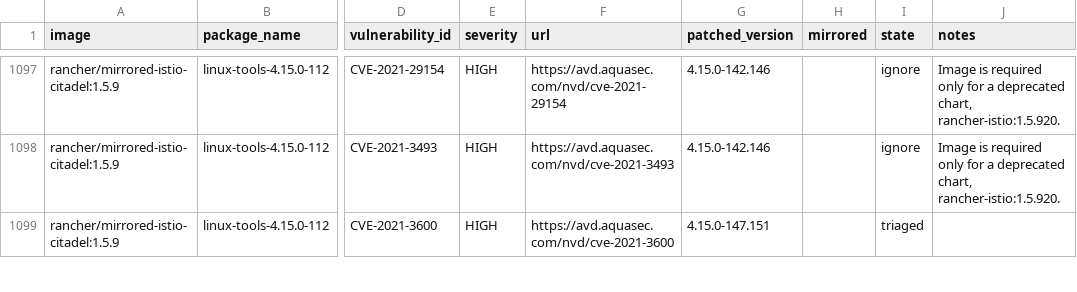
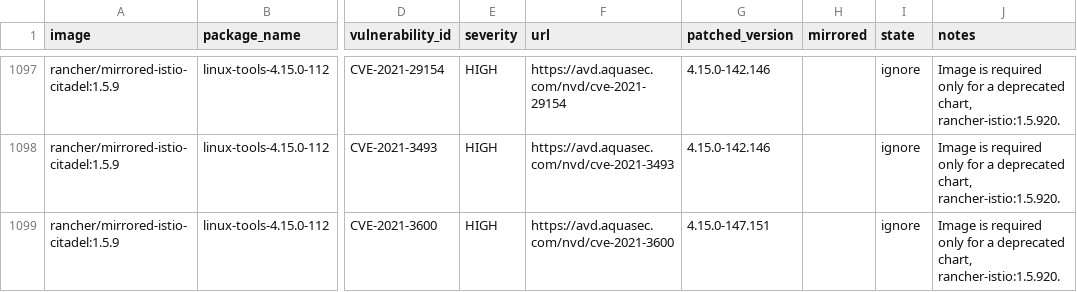
Before and after one commit to jiaqiluo/image-scanning, a CSV file: docs/_data/cves-v2.6.csv, drawn as a sheet; only a part is shown, gaps mark what is left out; the diff covers the shown part only; the diff names each change by its address in the sheet, - before the commit and + after, or states it on an @@ line.

Commit message:
Ignore more istio 1.5.920 CVEs

```diff
--- a/docs/_data/cves-v2.6.csv
+++ b/docs/_data/cves-v2.6.csv
-I1099 (state): triaged
+I1099 (state): ignore
-J1099 (notes): (empty)
+J1099 (notes): Image is required only for a deprecated chart, rancher-istio:1.5.920.
```
Also changed, not shown: 74 edited cells elsewhere in this file.
